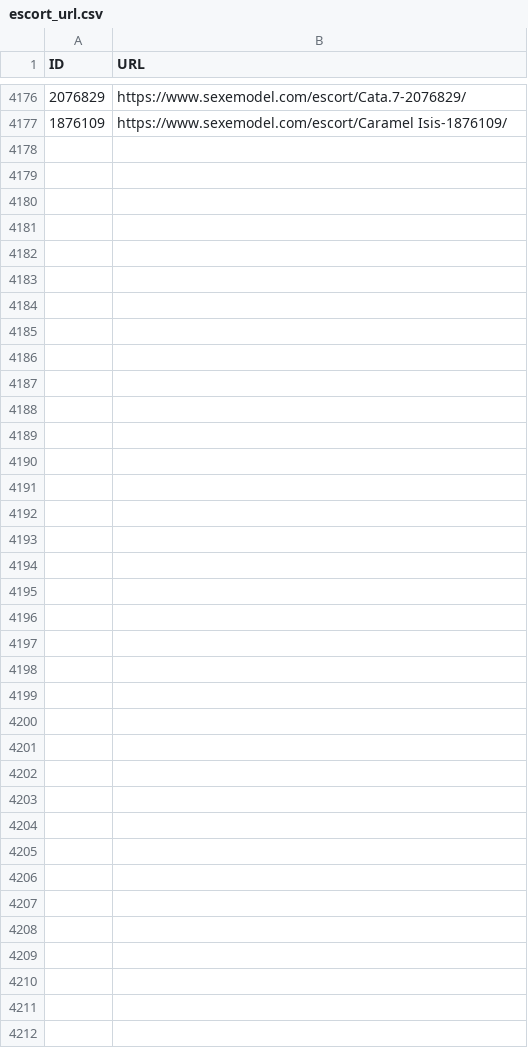
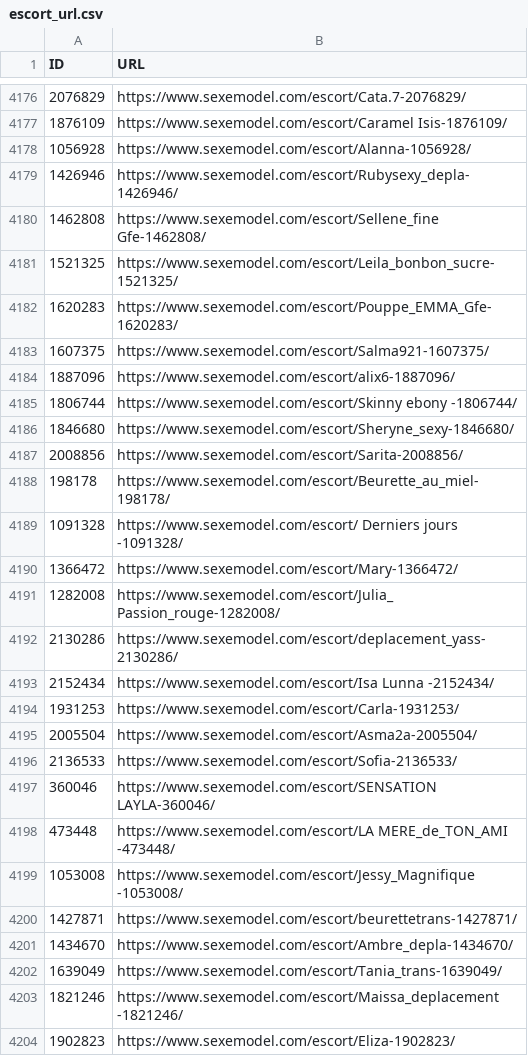
Before and after one commit to 5h4l45h45k4/fluffy-hustle, a CSV file: escort_url.csv, drawn as a sheet; only a part is shown, gaps mark what is left out; the diff names each change by its address in the sheet, - before the commit and + after, or states it on an @@ line.

Commit message:
Update

```diff
--- a/escort_url.csv
+++ b/escort_url.csv
+row 4178: 1056928 | https://www.sexemodel.com/escort/Alanna-1056928/
+row 4179: 1426946 | https://www.sexemodel.com/escort/Rubysexy_depla-1426946/
+row 4180: 1462808 | https://www.sexemodel.com/escort/Sellene_fine Gfe-1462808/
+row 4181: 1521325 | https://www.sexemodel.com/escort/Leila_bonbon_sucre-1521325/
+row 4182: 1620283 | https://www.sexemodel.com/escort/Pouppe_EMMA_Gfe-1620283/
+row 4183: 1607375 | https://www.sexemodel.com/escort/Salma921-1607375/
+row 4184: 1887096 | https://www.sexemodel.com/escort/alix6-1887096/
+row 4185: 1806744 | https://www.sexemodel.com/escort/Skinny ebony -1806744/
+row 4186: 1846680 | https://www.sexemodel.com/escort/Sheryne_sexy-1846680/
+row 4187: 2008856 | https://www.sexemodel.com/escort/Sarita-2008856/
+row 4188: 198178 | https://www.sexemodel.com/escort/Beurette_au_miel-198178/
+row 4189: 1091328 | https://www.sexemodel.com/escort/ Derniers jours -1091328/
+row 4190: 1366472 | https://www.sexemodel.com/escort/Mary-1366472/
+row 4191: 1282008 | https://www.sexemodel.com/escort/Julia_ Passion_rouge-1282008/
+row 4192: 2130286 | https://www.sexemodel.com/escort/deplacement_yass-2130286/
+row 4193: 2152434 | https://www.sexemodel.com/escort/Isa Lunna -2152434/
+row 4194: 1931253 | https://www.sexemodel.com/escort/Carla-1931253/
+row 4195: 2005504 | https://www.sexemodel.com/escort/Asma2a-2005504/
+row 4196: 2136533 | https://www.sexemodel.com/escort/Sofia-2136533/
+row 4197: 360046 | https://www.sexemodel.com/escort/SENSATION LAYLA-360046/
+row 4198: 473448 | https://www.sexemodel.com/escort/LA MERE_de_TON_AMI -473448/
+row 4199: 1053008 | https://www.sexemodel.com/escort/Jessy_Magnifique -1053008/
+row 4200: 1427871 | https://www.sexemodel.com/escort/beurettetrans-1427871/
+row 4201: 1434670 | https://www.sexemodel.com/escort/Ambre_depla-1434670/
+row 4202: 1639049 | https://www.sexemodel.com/escort/Tania_trans-1639049/
+row 4203: 1821246 | https://www.sexemodel.com/escort/Maissa_deplacement -1821246/
+row 4204: 1902823 | https://www.sexemodel.com/escort/Eliza-1902823/
```
